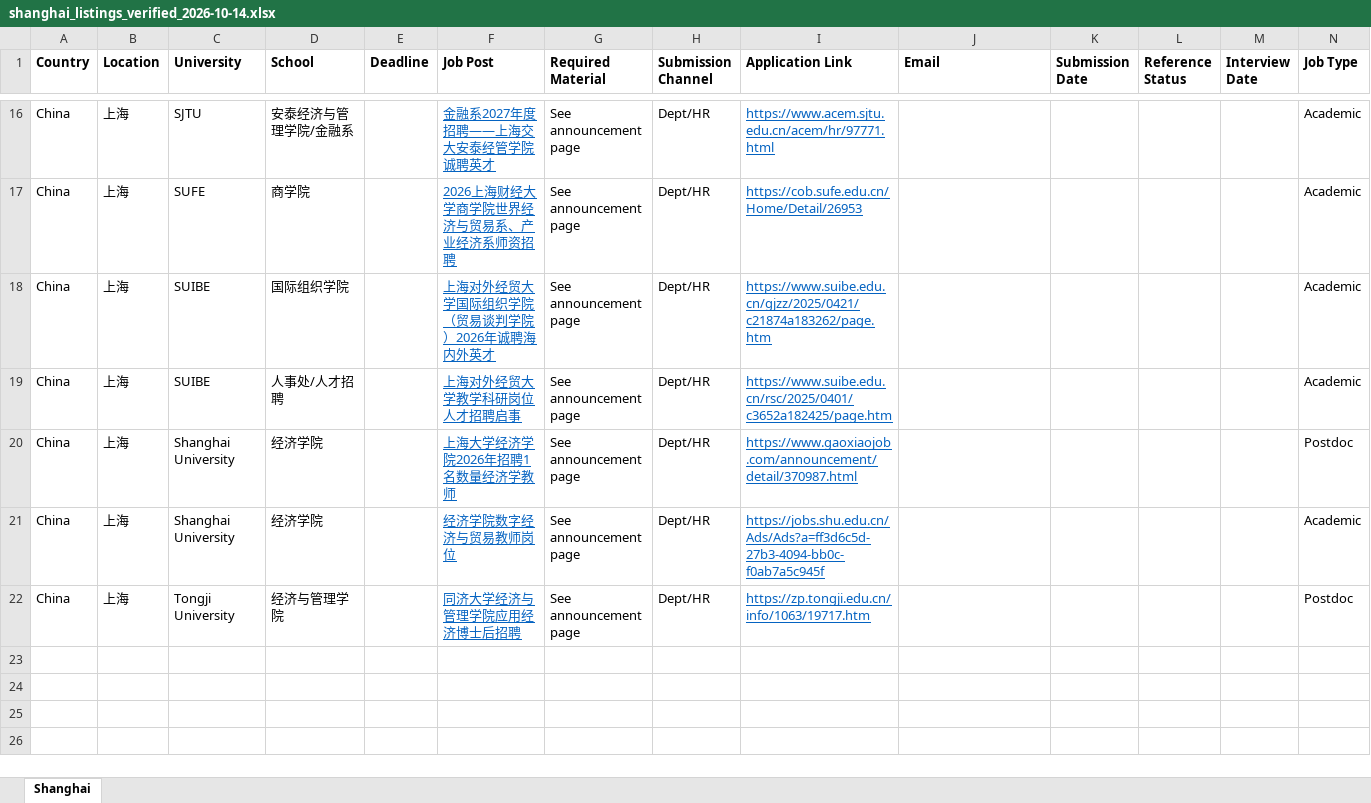
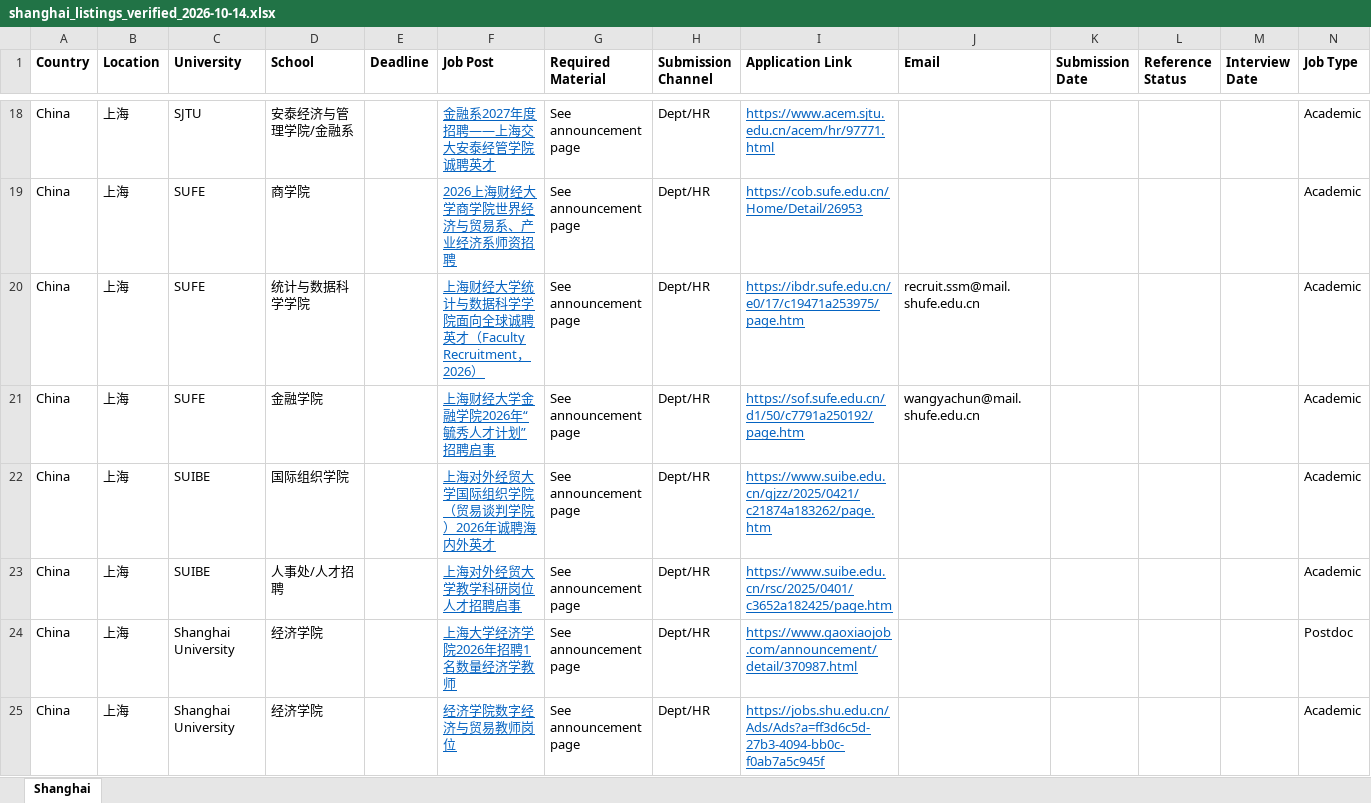
Before and after one commit to cliohsu1997/job-seeking-application-list, an Excel workbook: clean/economics/shanghai_listings_verified_2026-10-14.xlsx, sheet Shanghai, drawn as a sheet; only a part is shown, gaps mark what is left out; the shorter side is filled out with more unchanged rows; values as stored, in another font and other column widths than the file's, no borders; the diff covers the shown part only; the diff names each change by its address in the sheet, - before the commit and + after, or states it on an @@ line.

```diff
--- a/clean/economics/shanghai_listings_verified_2026-10-14.xlsx (sheet Shanghai)
+++ b/clean/economics/shanghai_listings_verified_2026-10-14.xlsx (sheet Shanghai)
+row 20: China | 上海 | SUFE | 统计与数据科学学院 |  | 上海财经大学统计与数据科学学院面向全球诚聘英才（Faculty Recruitment，2026） | See announcement page | Dept/HR | https://ibdr.sufe.edu.cn/e0/17/c19471a253975/page.htm | recruit.ssm@mail.shufe.edu.cn |  |  |  | Academic
+row 21: China | 上海 | SUFE | 金融学院 |  | 上海财经大学金融学院2026年“毓秀人才计划”招聘启事 | See announcement page | Dept/HR | https://sof.sufe.edu.cn/d1/50/c7791a250192/page.htm | wangyachun@mail.shufe.edu.cn |  |  |  | Academic
```
Also changed, not shown: 5 added rows elsewhere in this sheet, clean/economics/shanghai_listings_validated_2026-10-14.xlsx, data/economics/shanghai/listings_validated_2026-10-14.xlsx, 12 other files.
